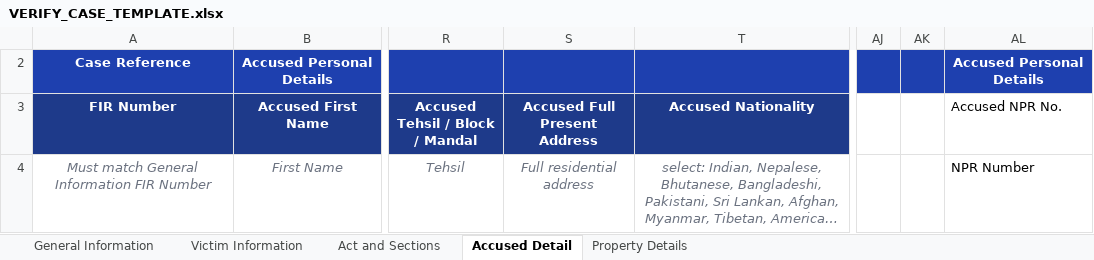
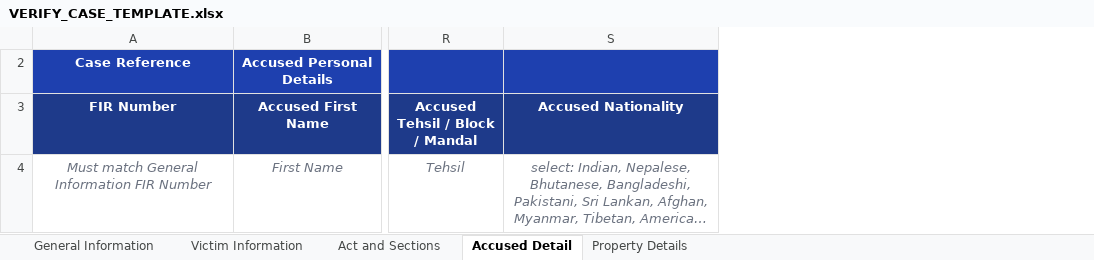
Before and after one commit to kshitijsince2004/dp, an Excel workbook: VERIFY_CASE_TEMPLATE.xlsx, sheet Accused Detail, drawn as a sheet; only a part is shown, gaps mark what is left out; long unchanged cells end in …; values as stored, in another font and other column widths than the file's, no borders; the diff names each change by its address in the sheet, - before the commit and + after, or states it on an @@ line.

```diff
--- a/VERIFY_CASE_TEMPLATE.xlsx (sheet Accused Detail)
+++ b/VERIFY_CASE_TEMPLATE.xlsx (sheet Accused Detail)
-column S (Accused Full Present Address), row 4: Full residential address
-column AJ, empty
-column AK, empty
-column AL (Accused NPR No.), row 2: Accused Personal Details; row 4: NPR Number
```
Also changed, not shown: sheet General Information, hidden cells, VERIFY_ARREST_TEMPLATE.xlsx, 17 other files.
